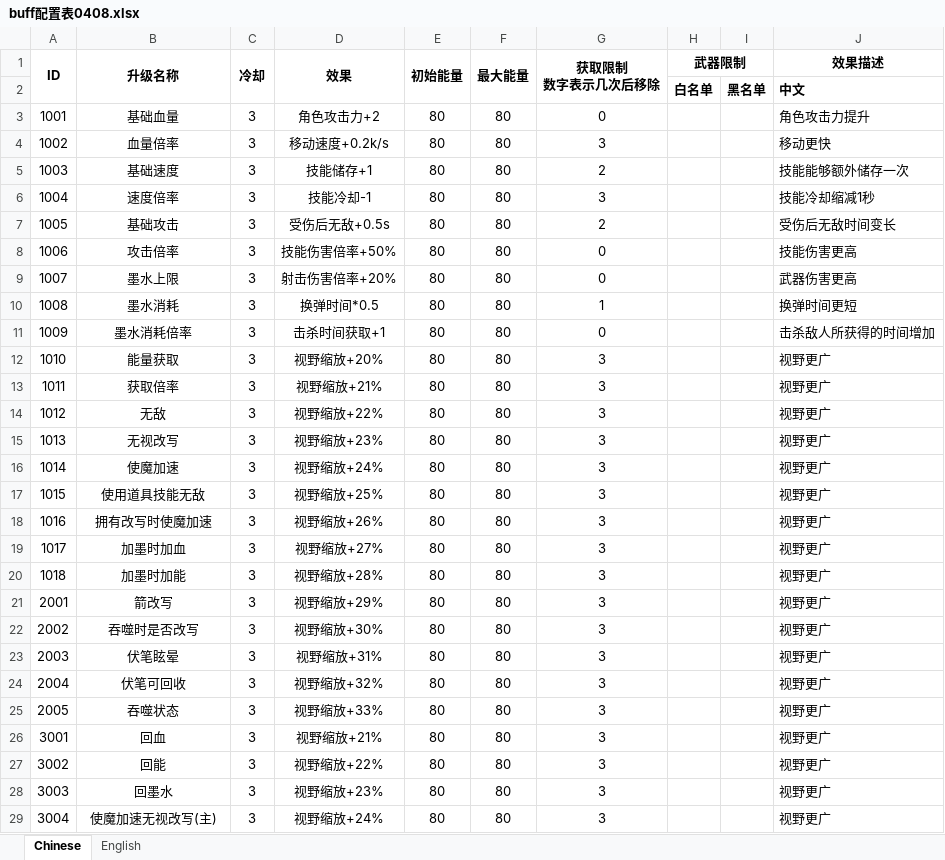
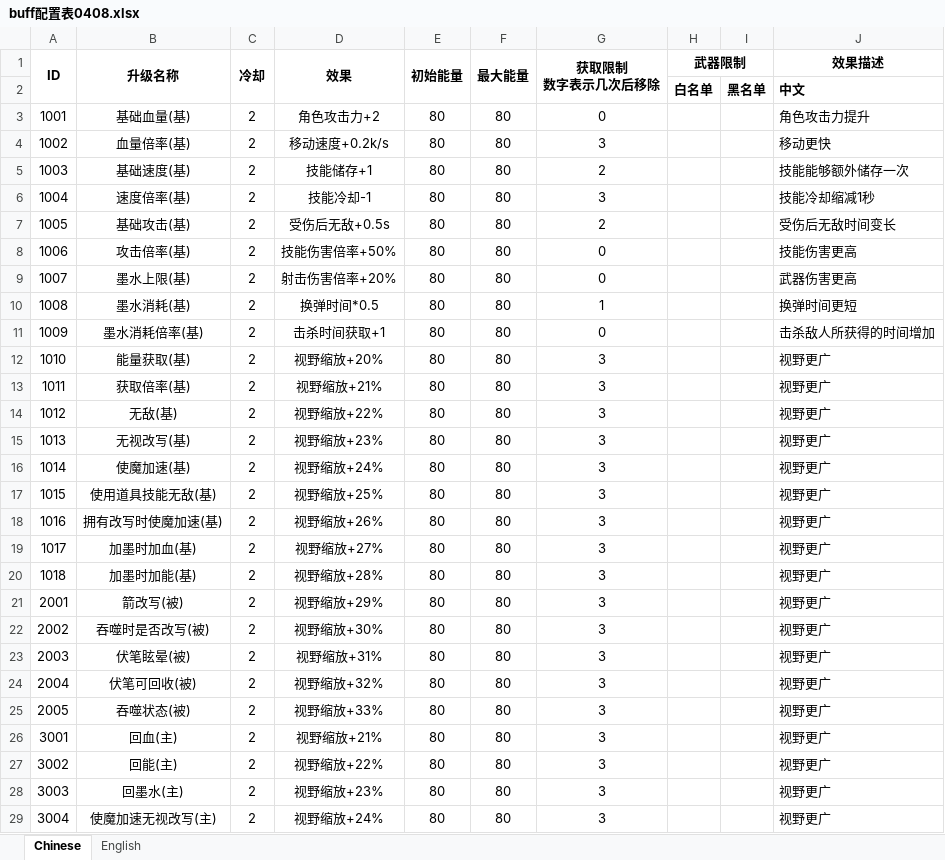
Before and after one commit to Chronolism/The_Story, an Excel workbook: Assets/Editor/BuffDataTool/Data/buff配置表0408.xlsx, sheet Chinese, drawn as a sheet; only a part is shown; values as stored, in another font and other column widths than the file's, no borders; the diff covers the shown part only; the diff names each change by its address in the sheet, - before the commit and + after, or states it on an @@ line.

```diff
--- a/Assets/Editor/BuffDataTool/Data/buff配置表0408.xlsx (sheet Chinese)
+++ b/Assets/Editor/BuffDataTool/Data/buff配置表0408.xlsx (sheet Chinese)
-B3 (升级名称): 基础血量
+B3 (升级名称): 基础血量(基)
-C3:C29 (冷却): 3
+C3:C29 (冷却): 2
-B4 (升级名称): 血量倍率
+B4 (升级名称): 血量倍率(基)
-B5 (升级名称): 基础速度
+B5 (升级名称): 基础速度(基)
-B6 (升级名称): 速度倍率
+B6 (升级名称): 速度倍率(基)
-B7 (升级名称): 基础攻击
+B7 (升级名称): 基础攻击(基)
-B8 (升级名称): 攻击倍率
+B8 (升级名称): 攻击倍率(基)
-B9 (升级名称): 墨水上限
+B9 (升级名称): 墨水上限(基)
-B10 (升级名称): 墨水消耗
+B10 (升级名称): 墨水消耗(基)
-B11 (升级名称): 墨水消耗倍率
+B11 (升级名称): 墨水消耗倍率(基)
-B12 (升级名称): 能量获取
+B12 (升级名称): 能量获取(基)
-B13 (升级名称): 获取倍率
+B13 (升级名称): 获取倍率(基)
-B14 (升级名称): 无敌
+B14 (升级名称): 无敌(基)
-B15 (升级名称): 无视改写
+B15 (升级名称): 无视改写(基)
-B16 (升级名称): 使魔加速
+B16 (升级名称): 使魔加速(基)
-B17 (升级名称): 使用道具技能无敌
+B17 (升级名称): 使用道具技能无敌(基)
-B18 (升级名称): 拥有改写时使魔加速
+B18 (升级名称): 拥有改写时使魔加速(基)
-B19 (升级名称): 加墨时加血
+B19 (升级名称): 加墨时加血(基)
-B20 (升级名称): 加墨时加能
+B20 (升级名称): 加墨时加能(基)
-B21 (升级名称): 箭改写
+B21 (升级名称): 箭改写(被)
-B22 (升级名称): 吞噬时是否改写
+B22 (升级名称): 吞噬时是否改写(被)
-B23 (升级名称): 伏笔眩晕
+B23 (升级名称): 伏笔眩晕(被)
-B24 (升级名称): 伏笔可回收
+B24 (升级名称): 伏笔可回收(被)
-B25 (升级名称): 吞噬状态
+B25 (升级名称): 吞噬状态(被)
-B26 (升级名称): 回血
+B26 (升级名称): 回血(主)
-B27 (升级名称): 回能
+B27 (升级名称): 回能(主)
-B28 (升级名称): 回墨水
+B28 (升级名称): 回墨水(主)
```
Also changed, not shown: 12 edited cells elsewhere in this sheet, 8 other files.
